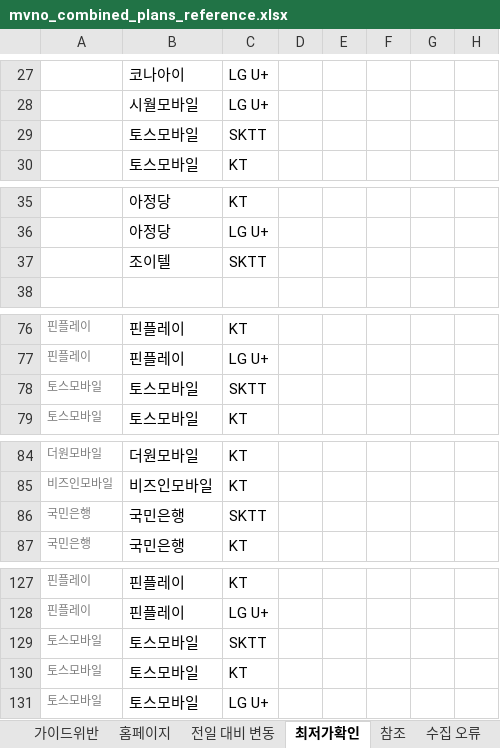
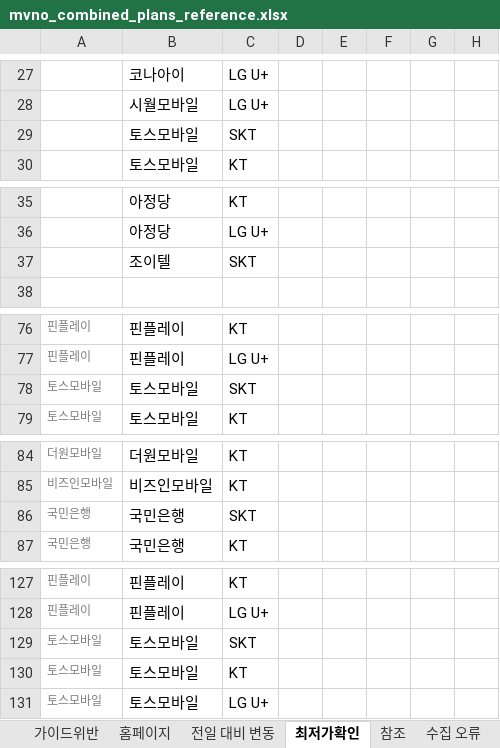
Before and after one commit to kjch444-sketchs/homepage_crawl, an Excel workbook: mvno_combined_plans_reference.xlsx, sheet 최저가확인, drawn as a sheet; only a part is shown, gaps mark what is left out; values as stored, in another font and other column widths than the file's, no borders; conditional formats not drawn; the diff covers the shown part only; the diff names each change by its address in the sheet, - before the commit and + after, or states it on an @@ line.

Commit message:
Fix SKT network labels in homepage lowest-price template

```diff
--- a/mvno_combined_plans_reference.xlsx (sheet 최저가확인)
+++ b/mvno_combined_plans_reference.xlsx (sheet 최저가확인)
-C29: SKTT
+C29: SKT
-C37: SKTT
+C37: SKT
-C78: SKTT
+C78: SKT
-C86: SKTT
+C86: SKT
-C129: SKTT
+C129: SKT
```
Also changed, not shown: 1 edited cell elsewhere in this sheet.
